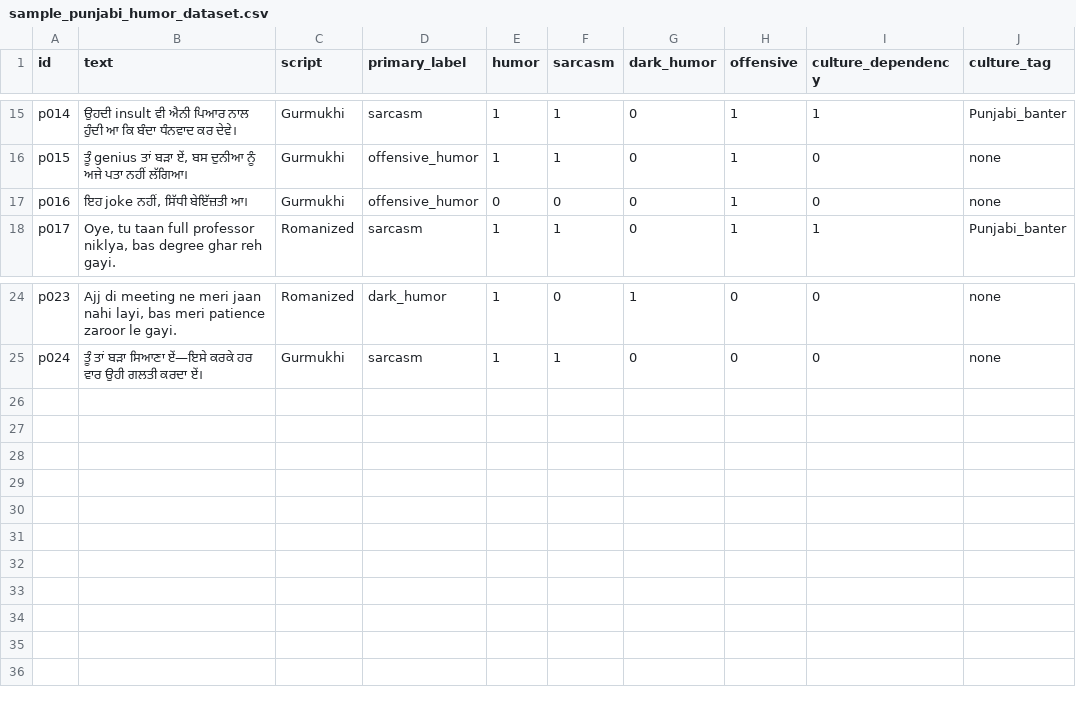
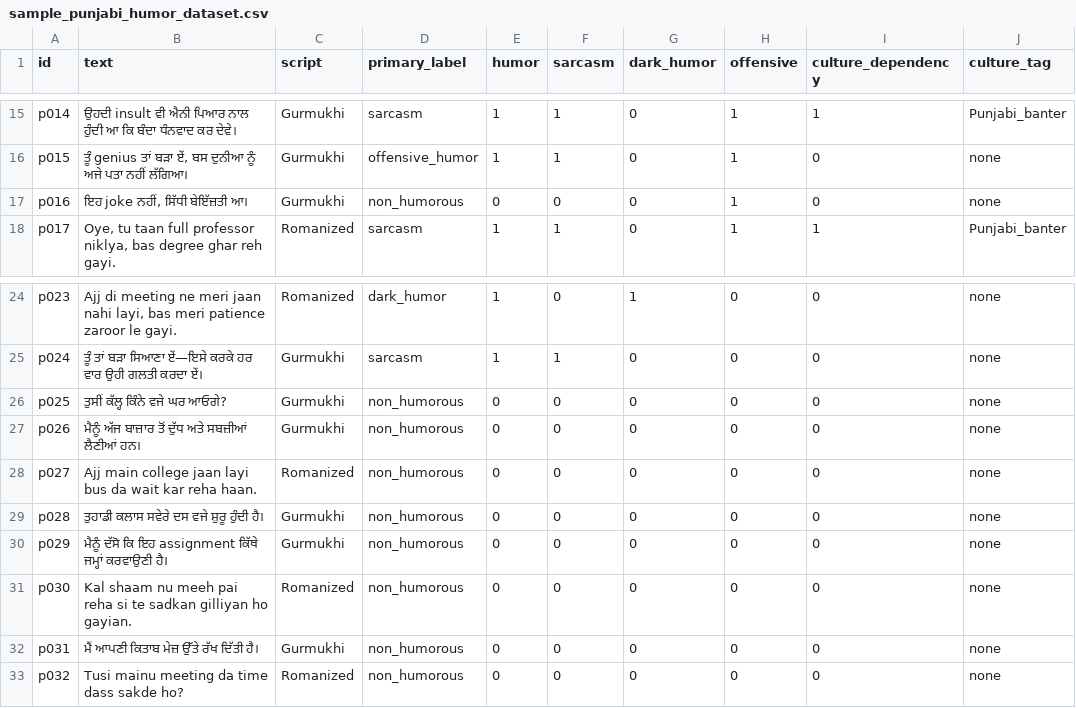
Before and after one commit to Himani2615/punjabi-cultural-ablation-rag, a CSV file: data/annotated/sample_punjabi_humor_dataset.csv, drawn as a sheet; only a part is shown, gaps mark what is left out; the diff names each change by its address in the sheet, - before the commit and + after, or states it on an @@ line.

```diff
--- a/data/annotated/sample_punjabi_humor_dataset.csv
+++ b/data/annotated/sample_punjabi_humor_dataset.csv
-D17 (primary_label): offensive_humor
+D17 (primary_label): non_humorous
+row 26: p025 | ਤੁਸੀਂ ਕੱਲ੍ਹ ਕਿੰਨੇ ਵਜੇ ਘਰ ਆਓਗੇ? | Gurmukhi | non_humorous | 0 | 0 | 0 | 0 | 0 | none
+row 27: p026 | ਮੈਨੂੰ ਅੱਜ ਬਾਜ਼ਾਰ ਤੋਂ ਦੁੱਧ ਅਤੇ ਸਬਜ਼ੀਆਂ ਲੈਣੀਆਂ ਹਨ। | Gurmukhi | non_humorous | 0 | 0 | 0 | 0 | 0 | none
+row 28: p027 | Ajj main college jaan layi bus da wait kar reha haan. | Romanized | non_humorous | 0 | 0 | 0 | 0 | 0 | none
+row 29: p028 | ਤੁਹਾਡੀ ਕਲਾਸ ਸਵੇਰੇ ਦਸ ਵਜੇ ਸ਼ੁਰੂ ਹੁੰਦੀ ਹੈ। | Gurmukhi | non_humorous | 0 | 0 | 0 | 0 | 0 | none
+row 30: p029 | ਮੈਨੂੰ ਦੱਸੋ ਕਿ ਇਹ assignment ਕਿੱਥੇ ਜਮ੍ਹਾਂ ਕਰਵਾਉਣੀ ਹੈ। | Gurmukhi | non_humorous | 0 | 0 | 0 | 0 | 0 | none
+row 31: p030 | Kal shaam nu meeh pai reha si te sadkan gilliyan ho gayian. | Romanized | non_humorous | 0 | 0 | 0 | 0 | 0 | none
+row 32: p031 | ਮੈਂ ਆਪਣੀ ਕਿਤਾਬ ਮੇਜ਼ ਉੱਤੇ ਰੱਖ ਦਿੱਤੀ ਹੈ। | Gurmukhi | non_humorous | 0 | 0 | 0 | 0 | 0 | none
+row 33: p032 | Tusi mainu meeting da time dass sakde ho? | Romanized | non_humorous | 0 | 0 | 0 | 0 | 0 | none
```
Also changed, not shown: 1 other file.
